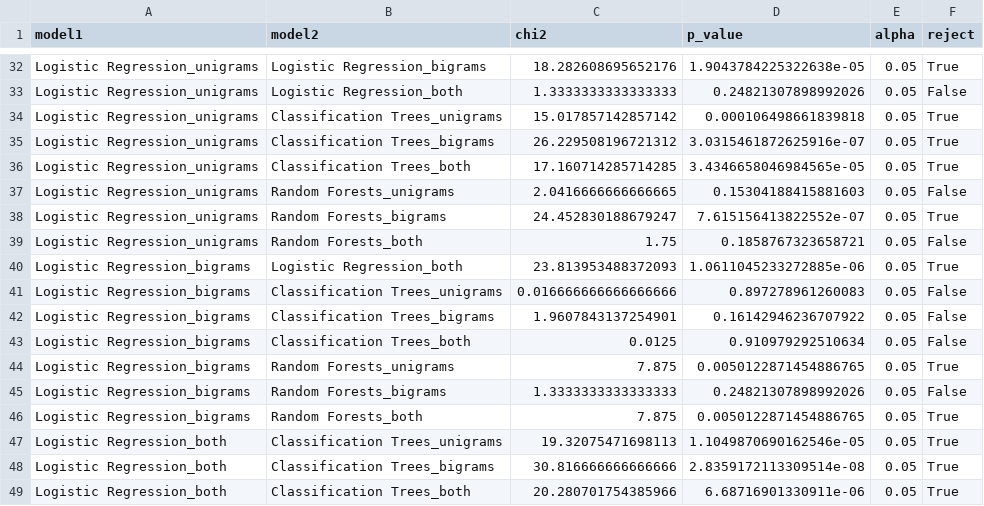
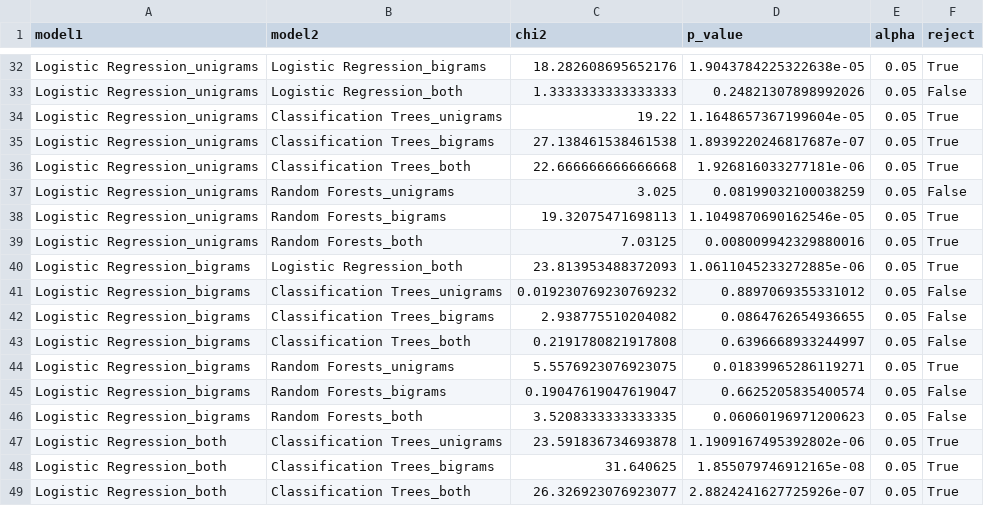
Before and after one commit to BarGinger/DataMining2, a CSV file: Output/df_statistical_analysis.csv, drawn as a sheet; only a part is shown, gaps mark what is left out; the diff covers the shown part only.

```diff
--- a/Output/df_statistical_analysis.csv
+++ b/Output/df_statistical_analysis.csv
@@ -33,17 +33,17 @@ Logistic Regression_unigrams,Logistic Regression_bigrams,18.282608695652176,1.90
 Logistic Regression_unigrams,Logistic Regression_both,1.3333333333333333,0.24821307898992026,0.05,False
-Logistic Regression_unigrams,Classification Trees_unigrams,15.017857142857142,0.000106498661839818,0.05,True
-Logistic Regression_unigrams,Classification Trees_bigrams,26.229508196721312,3.0315461872625916e-07,0.05,True
-Logistic Regression_unigrams,Classification Trees_both,17.160714285714285,3.4346658046984565e-05,0.05,True
-Logistic Regression_unigrams,Random Forests_unigrams,2.0416666666666665,0.15304188415881603,0.05,False
-Logistic Regression_unigrams,Random Forests_bigrams,24.452830188679247,7.615156413822552e-07,0.05,True
-Logistic Regression_unigrams,Random Forests_both,1.75,0.1858767323658721,0.05,False
+Logistic Regression_unigrams,Classification Trees_unigrams,19.22,1.1648657367199604e-05,0.05,True
+Logistic Regression_unigrams,Classification Trees_bigrams,27.138461538461538,1.8939220246817687e-07,0.05,True
+Logistic Regression_unigrams,Classification Trees_both,22.666666666666668,1.926816033277181e-06,0.05,True
+Logistic Regression_unigrams,Random Forests_unigrams,3.025,0.08199032100038259,0.05,False
+Logistic Regression_unigrams,Random Forests_bigrams,19.32075471698113,1.1049870690162546e-05,0.05,True
+Logistic Regression_unigrams,Random Forests_both,7.03125,0.008009942329880016,0.05,True
 Logistic Regression_bigrams,Logistic Regression_both,23.813953488372093,1.0611045233272885e-06,0.05,True
-Logistic Regression_bigrams,Classification Trees_unigrams,0.016666666666666666,0.897278961260083,0.05,False
-Logistic Regression_bigrams,Classification Trees_bigrams,1.9607843137254901,0.16142946236707922,0.05,False
-Logistic Regression_bigrams,Classification Trees_both,0.0125,0.910979292510634,0.05,False
-Logistic Regression_bigrams,Random Forests_unigrams,7.875,0.0050122871454886765,0.05,True
-Logistic Regression_bigrams,Random Forests_bigrams,1.3333333333333333,0.24821307898992026,0.05,False
-Logistic Regression_bigrams,Random Forests_both,7.875,0.0050122871454886765,0.05,True
-Logistic Regression_both,Classification Trees_unigrams,19.32075471698113,1.1049870690162546e-05,0.05,True
-Logistic Regression_both,Classification Trees_bigrams,30.816666666666666,2.8359172113309514e-08,0.05,True
-Logistic Regression_both,Classification Trees_both,20.280701754385966,6.68716901330911e-06,0.05,True
+Logistic Regression_bigrams,Classification Trees_unigrams,0.019230769230769232,0.8897069355331012,0.05,False
+Logistic Regression_bigrams,Classification Trees_bigrams,2.938775510204082,0.0864762654936655,0.05,False
+Logistic Regression_bigrams,Classification Trees_both,0.2191780821917808,0.6396668933244997,0.05,False
+Logistic Regression_bigrams,Random Forests_unigrams,5.5576923076923075,0.01839965286119271,0.05,True
+Logistic Regression_bigrams,Random Forests_bigrams,0.19047619047619047,0.6625205835400574,0.05,False
+Logistic Regression_bigrams,Random Forests_both,3.5208333333333335,0.06060196971200623,0.05,False
+Logistic Regression_both,Classification Trees_unigrams,23.591836734693878,1.1909167495392802e-06,0.05,True
+Logistic Regression_both,Classification Trees_bigrams,31.640625,1.855079746912165e-08,0.05,True
+Logistic Regression_both,Classification Trees_both,26.326923076923077,2.8824241627725926e-07,0.05,True
```
Also changed, not shown: 99 edited cells elsewhere in this file, Output/df_evaluations.csv, Output/top_k_features.csv, 1 other file.
